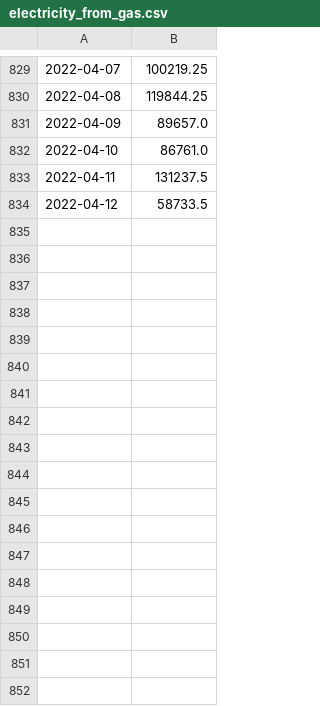
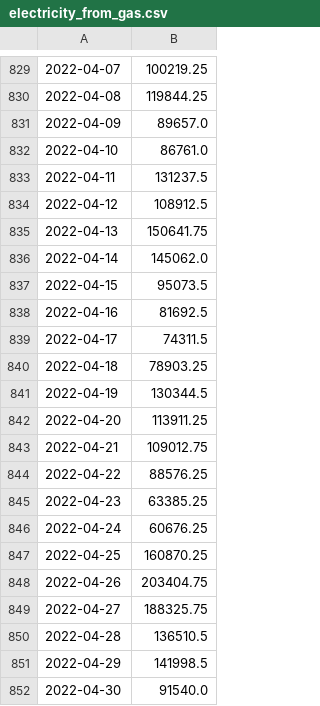
Before and after one commit to oruhnau/energy_demand, a CSV file: data/electricity_from_gas.csv, drawn as a sheet; only a part is shown, gaps mark what is left out.

```diff
--- a/data/electricity_from_gas.csv
+++ b/data/electricity_from_gas.csv
@@ -833,2 +833,20 @@
 2022-04-11,131237.5
-2022-04-12,58733.5
+2022-04-12,108912.5
+2022-04-13,150641.75
+2022-04-14,145062.0
+2022-04-15,95073.5
+2022-04-16,81692.5
+2022-04-17,74311.5
+2022-04-18,78903.25
+2022-04-19,130344.5
+2022-04-20,113911.25
+2022-04-21,109012.75
+2022-04-22,88576.25
+2022-04-23,63385.25
+2022-04-24,60676.25
+2022-04-25,160870.25
+2022-04-26,203404.75
+2022-04-27,188325.75
+2022-04-28,136510.5
+2022-04-29,141998.5
+2022-04-30,91540.0
```
Also changed, not shown: 10 other files.
